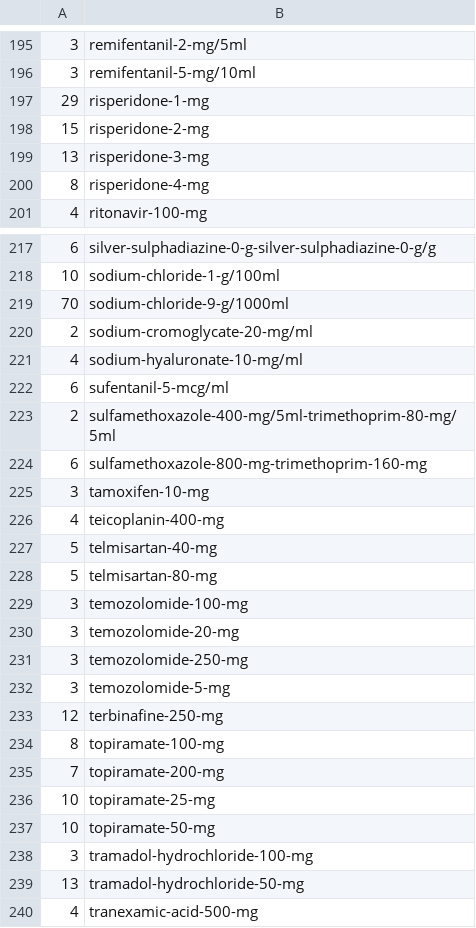
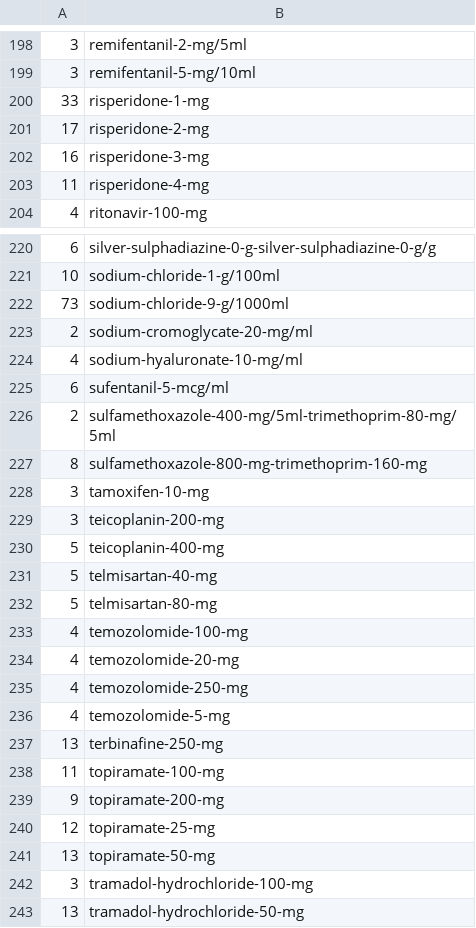
Before and after one commit to Code4SA/mpr_analysis, a CSV file: generics_entry_after_originator.csv, drawn as a sheet; only a part is shown, gaps mark what is left out; the shorter side is filled out with more unchanged rows; the diff covers the shown part only.

```diff
--- a/generics_entry_after_originator.csv
+++ b/generics_entry_after_originator.csv
@@ -196,6 +199,6 @@
 3,remifentanil-5-mg/10ml
-29,risperidone-1-mg
-15,risperidone-2-mg
-13,risperidone-3-mg
-8,risperidone-4-mg
+33,risperidone-1-mg
+17,risperidone-2-mg
+16,risperidone-3-mg
+11,risperidone-4-mg
 4,ritonavir-100-mg
@@ -218,3 +221,3 @@
 10,sodium-chloride-1-g/100ml
-70,sodium-chloride-9-g/1000ml
+73,sodium-chloride-9-g/1000ml
 2,sodium-cromoglycate-20-mg/ml
@@ -223,16 +226,17 @@
 2,sulfamethoxazole-400-mg/5ml-trimethoprim-80-mg/5ml
-6,sulfamethoxazole-800-mg-trimethoprim-160-mg
+8,sulfamethoxazole-800-mg-trimethoprim-160-mg
 3,tamoxifen-10-mg
-4,teicoplanin-400-mg
+3,teicoplanin-200-mg
+5,teicoplanin-400-mg
 5,telmisartan-40-mg
 5,telmisartan-80-mg
-3,temozolomide-100-mg
-3,temozolomide-20-mg
-3,temozolomide-250-mg
-3,temozolomide-5-mg
-12,terbinafine-250-mg
-8,topiramate-100-mg
-7,topiramate-200-mg
-10,topiramate-25-mg
-10,topiramate-50-mg
+4,temozolomide-100-mg
+4,temozolomide-20-mg
+4,temozolomide-250-mg
+4,temozolomide-5-mg
+13,terbinafine-250-mg
+11,topiramate-100-mg
+9,topiramate-200-mg
+12,topiramate-25-mg
+13,topiramate-50-mg
 3,tramadol-hydrochloride-100-mg
```
Also changed, not shown: 8 added rows, 5 removed rows and 50 edited cells elsewhere in this file, 5 other files.
